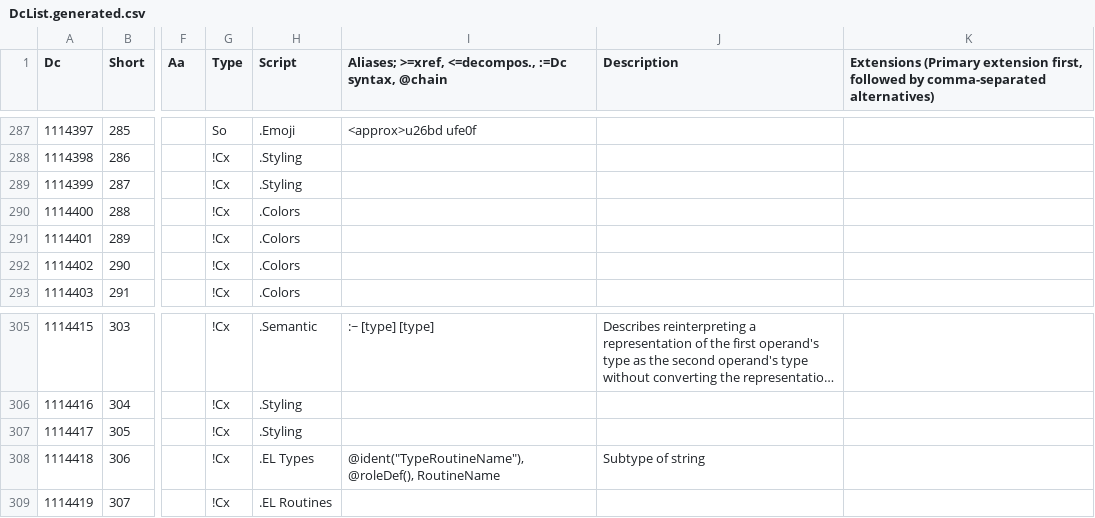
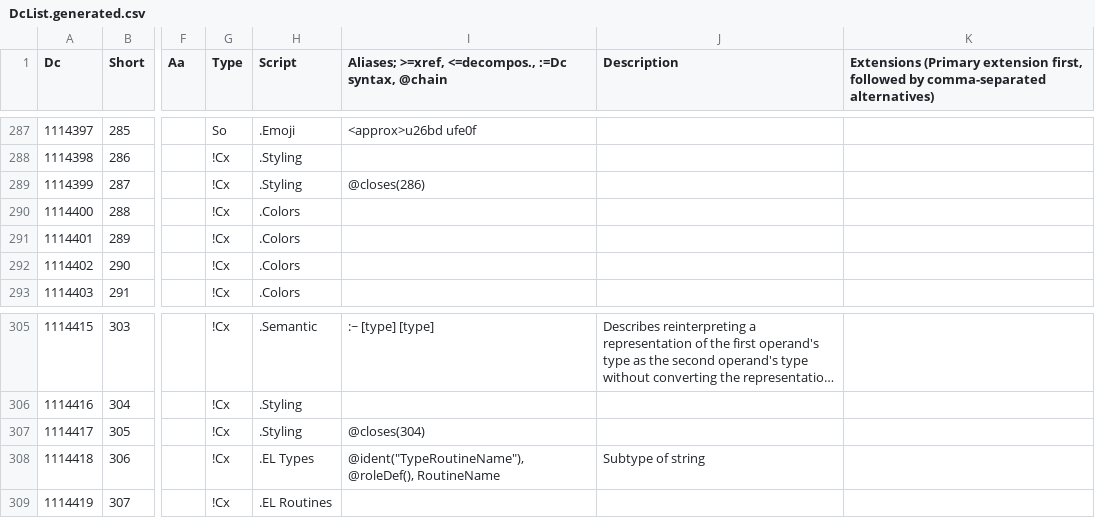
Before and after one commit to collectivetoolbox/collectivetoolbox, a CSV file: src/formats/dcdata/data/DcList.generated.csv, drawn as a sheet; only a part is shown, gaps mark what is left out; long unchanged cells end in …; the diff names each change by its address in the sheet, - before the commit and + after, or states it on an @@ line.

Commit message:
refactor: Attempt to address test issues

```diff
--- a/src/formats/dcdata/data/DcList.generated.csv
+++ b/src/formats/dcdata/data/DcList.generated.csv
-I289: (empty)
+I289: @closes(286)
-I307: (empty)
+I307: @closes(304)
```
Also changed, not shown: src/formats/dcdata/data/categories/styling.csv, 7 other files.
